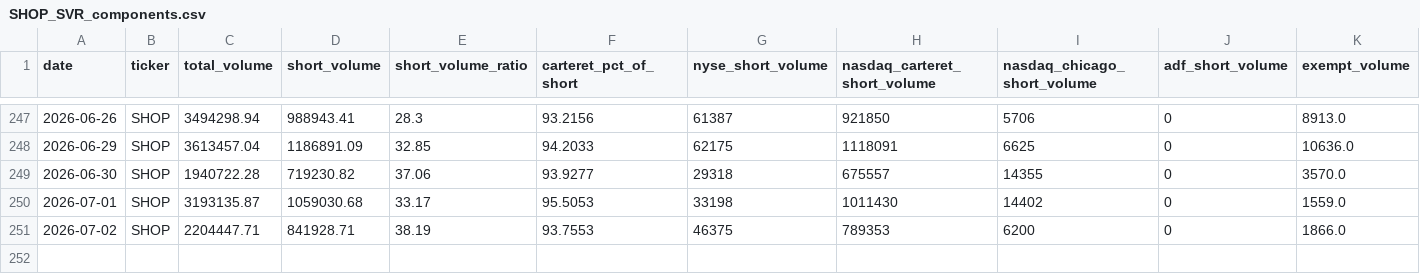
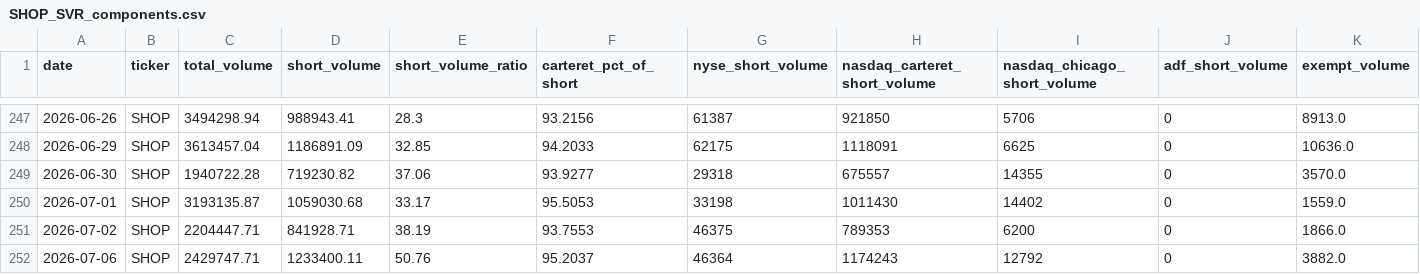
Before and after one commit to ryantrichardson/seed_ryantrichardson_optix, a CSV file: data/SHOP_SVR_components.csv, drawn as a sheet; only a part is shown, gaps mark what is left out; rows hold the shown columns only; the diff names each change by its address in the sheet, - before the commit and + after, or states it on an @@ line.

```diff
--- a/data/SHOP_SVR_components.csv
+++ b/data/SHOP_SVR_components.csv
+row 252: 2026-07-06 | SHOP | 2429747.71 | 1233400.11 | 50.76 | 95.2037 | 46364 | 1174243 | 12792 | 0 | 3882.0
```
Also changed, not shown: data/AMD_SVR_components.csv, data/OWL_SVR_components.csv, 27 other files.
